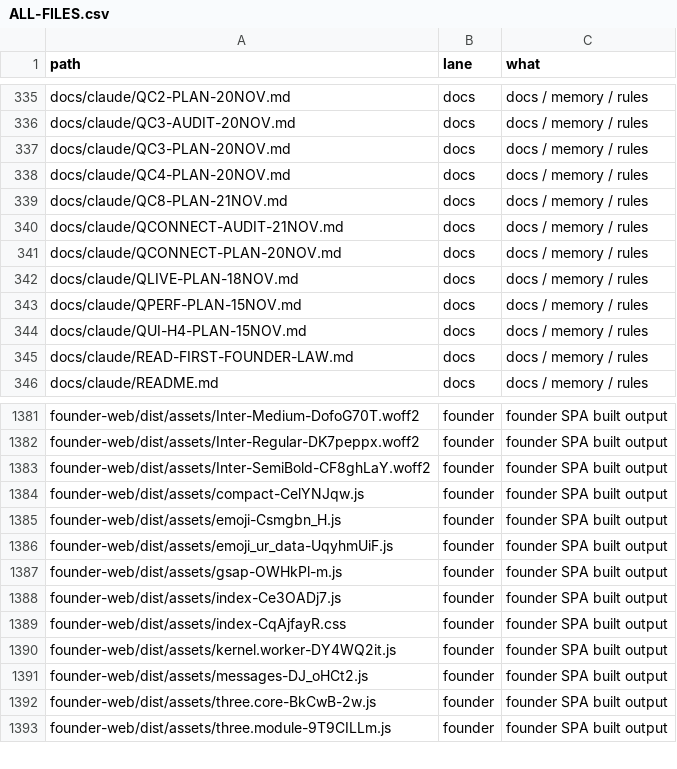
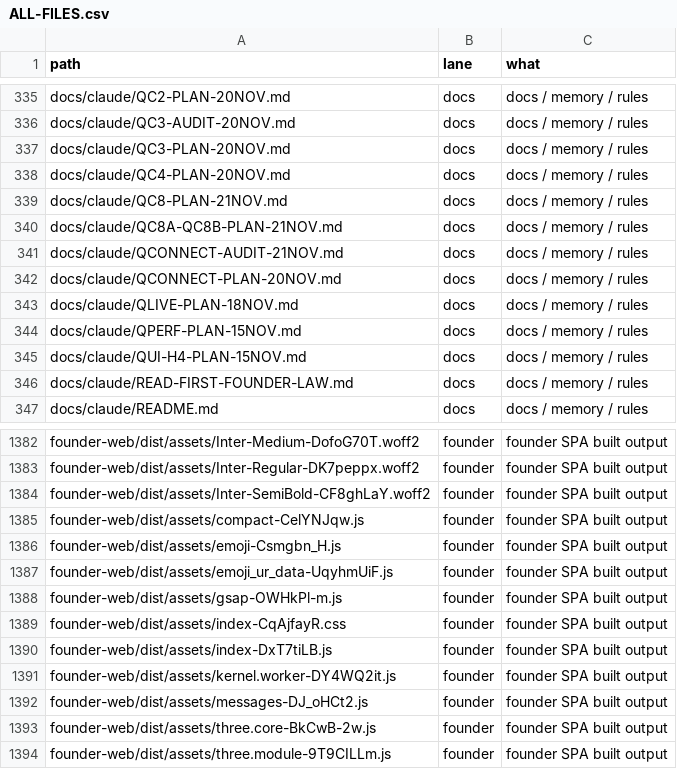
Before and after one commit to naumansherwani/ANEXOMAIL-WORKSPACE, a CSV file: lanes/ALL-FILES.csv, drawn as a sheet; only a part is shown, gaps mark what is left out; removed rows and columns are numbered as before the commit, all else as after; the diff names each change by its address in the sheet, - before the commit and + after, or states it on an @@ line.

```diff
--- a/lanes/ALL-FILES.csv
+++ b/lanes/ALL-FILES.csv
+row 340: docs/claude/QC8A-QC8B-PLAN-21NOV.md | docs | docs / memory / rules
-row 1388: founder-web/dist/assets/index-Ce3OADj7.js | founder | founder SPA built output
+row 1390: founder-web/dist/assets/index-DxT7tiLB.js | founder | founder SPA built output
```
Also changed, not shown: 19 other files.
